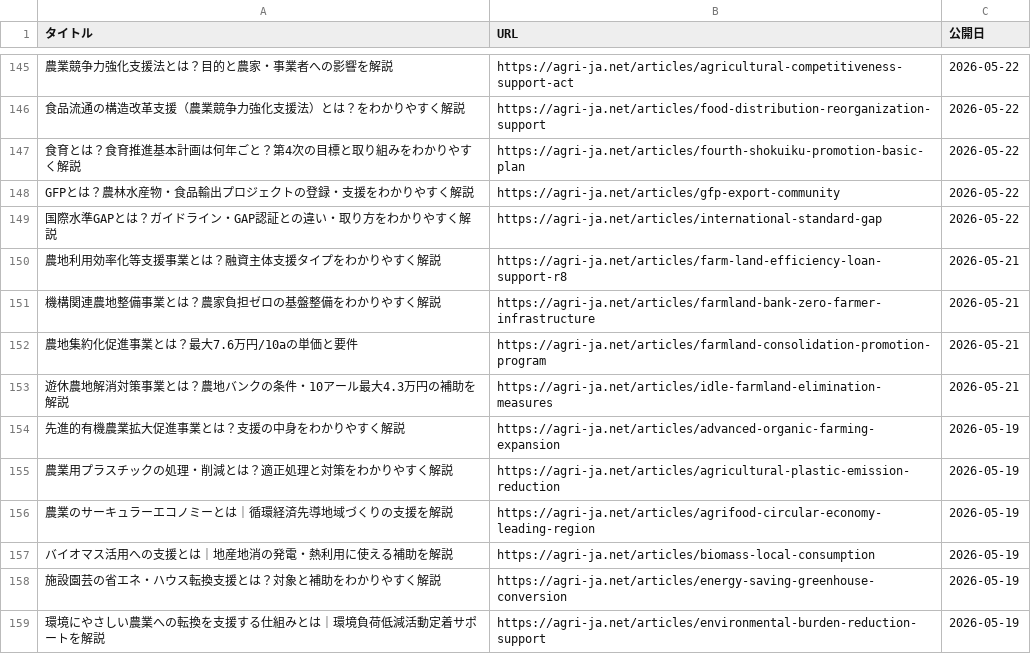
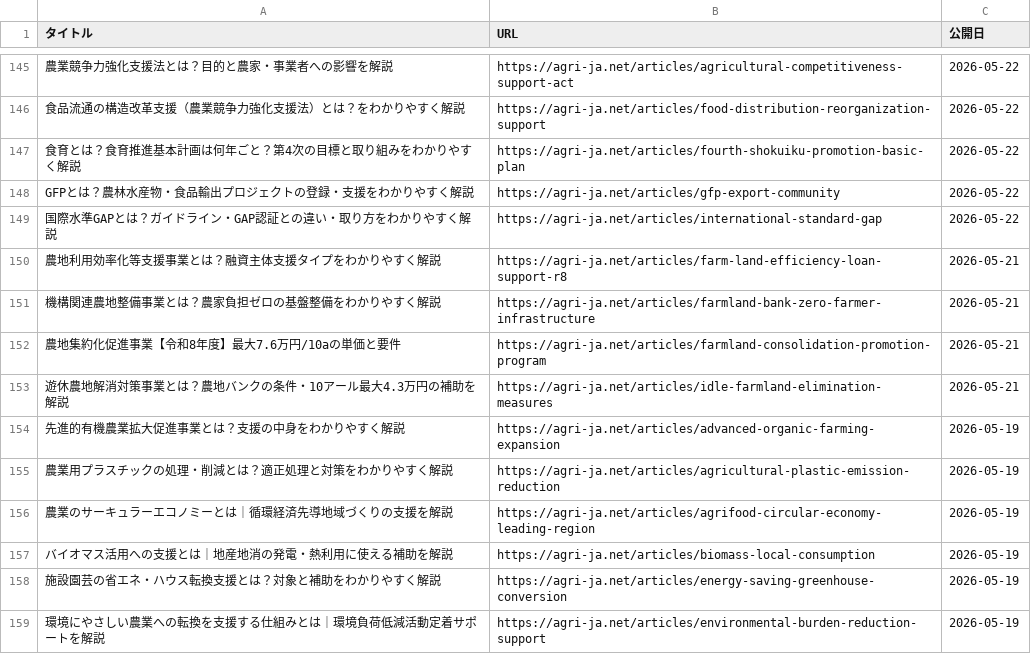
Before and after one commit to agrija2026-create/website, a CSV file: public/articles-index.csv, drawn as a sheet; only a part is shown, gaps mark what is left out.

```diff
--- a/public/articles-index.csv
+++ b/public/articles-index.csv
@@ -151,3 +151,3 @@ GFPとは？農林水産物・食品輸出プロジェクトの登録・支援
 機構関連農地整備事業とは？農家負担ゼロの基盤整備をわかりやすく解説,https://agri-ja.net/articles/farmland-bank-zero-farmer-infrastructure,2026-05-21
-農地集約化促進事業とは？最大7.6万円/10aの単価と要件,https://agri-ja.net/articles/farmland-consolidation-promotion-program,2026-05-21
+農地集約化促進事業【令和8年度】最大7.6万円/10aの単価と要件,https://agri-ja.net/articles/farmland-consolidation-promotion-program,2026-05-21
 遊休農地解消対策事業とは？農地バンクの条件・10アール最大4.3万円の補助を解説,https://agri-ja.net/articles/idle-farmland-elimination-measures,2026-05-21
```
Also changed, not shown: 1 other file.
